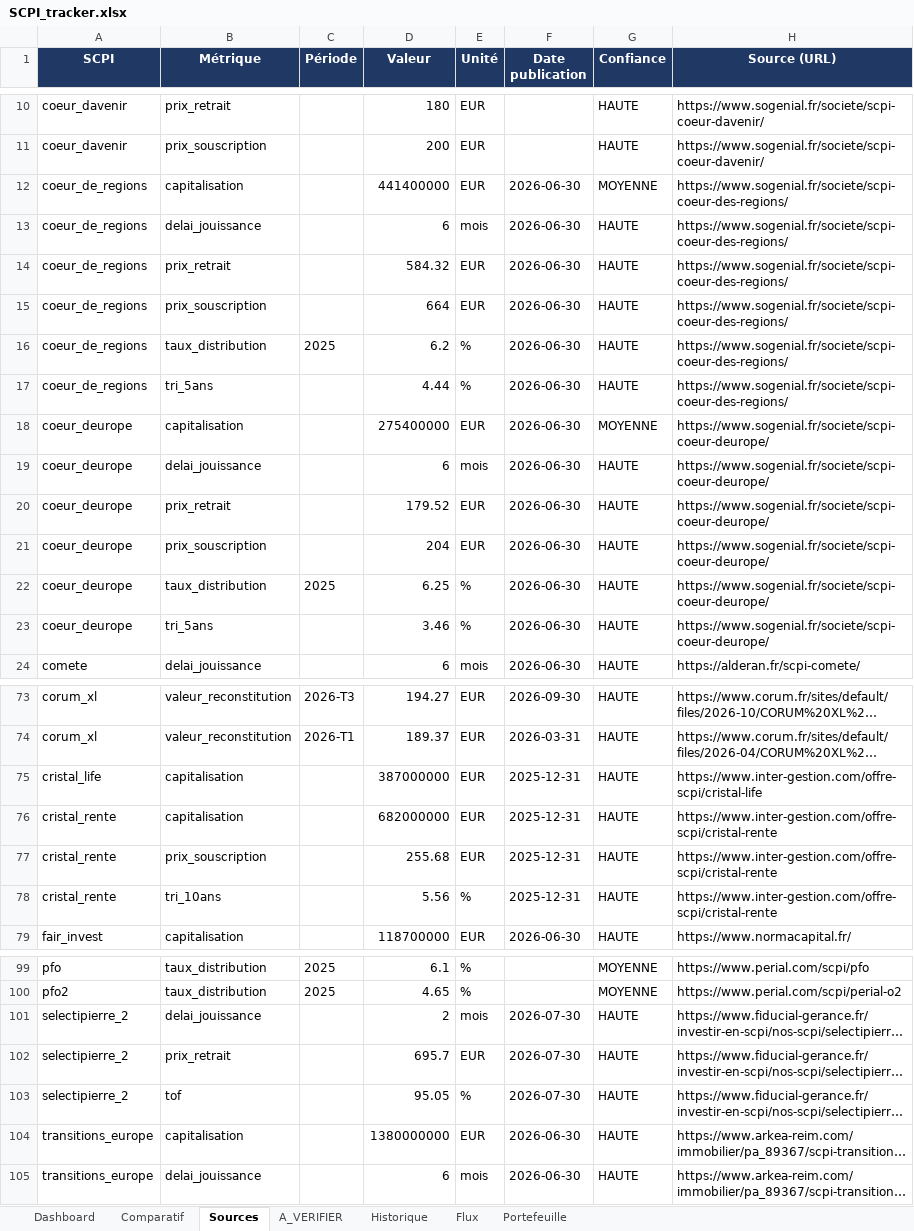
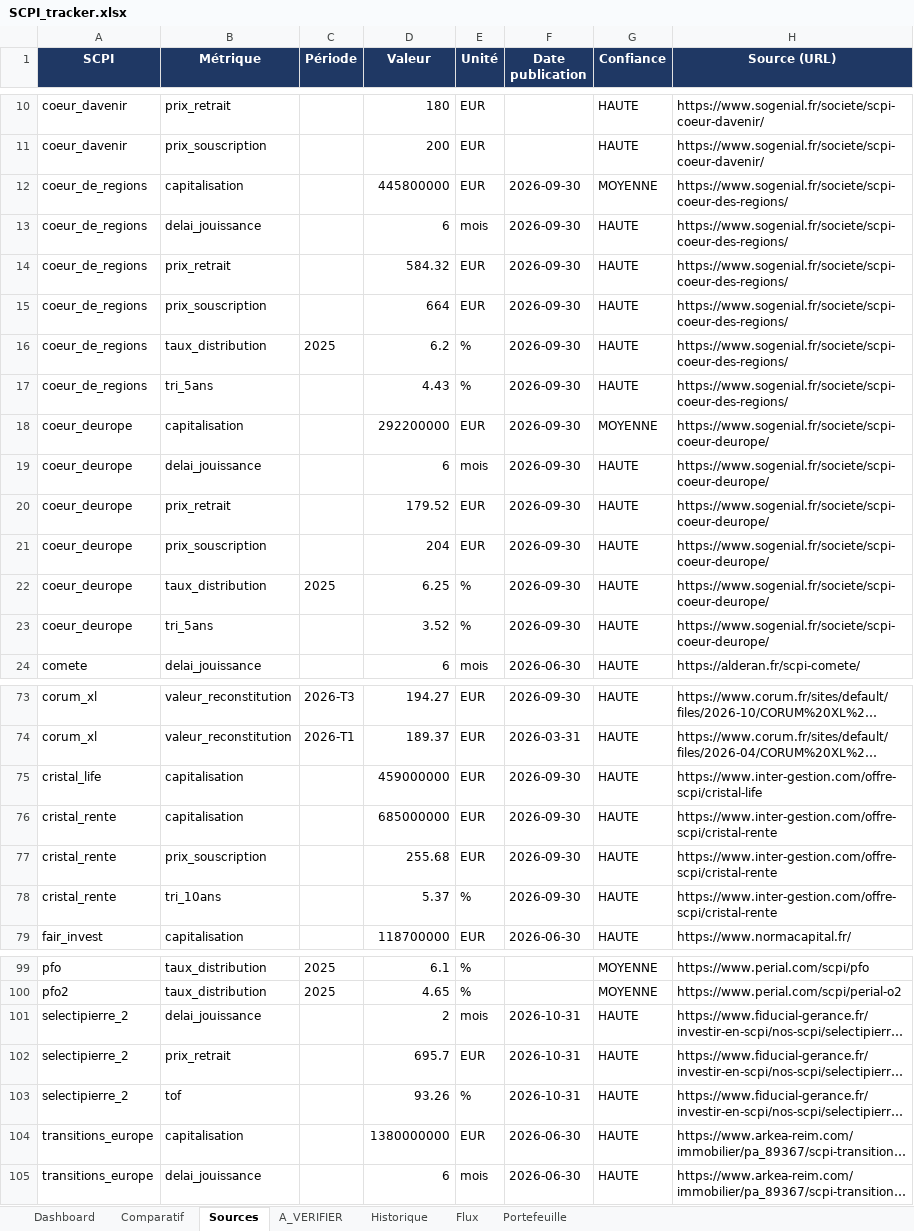
Before and after one commit to maximemrg/scpi-tracker, an Excel workbook: SCPI_tracker.xlsx, sheet Sources, drawn as a sheet; only a part is shown, gaps mark what is left out; long unchanged cells end in …; values as stored, in another font and other column widths than the file's, no borders; the diff names each change by its address in the sheet, - before the commit and + after, or states it on an @@ line.

```diff
--- a/SCPI_tracker.xlsx (sheet Sources)
+++ b/SCPI_tracker.xlsx (sheet Sources)
-D12 (Valeur): 441400000
+D12 (Valeur): 445800000
-F12:F23 (Date publication): 2026-06-30
+F12:F23 (Date publication): 2026-09-30
-D17 (Valeur): 4.44
+D17 (Valeur): 4.43
-D18 (Valeur): 275400000
+D18 (Valeur): 292200000
-D23 (Valeur): 3.46
+D23 (Valeur): 3.52
-D75 (Valeur): 387000000
+D75 (Valeur): 459000000
-F75:F78 (Date publication): 2025-12-31
+F75:F78 (Date publication): 2026-09-30
-D76 (Valeur): 682000000
+D76 (Valeur): 685000000
-D78 (Valeur): 5.56
+D78 (Valeur): 5.37
-F101:F103 (Date publication): 2026-07-30
+F101:F103 (Date publication): 2026-10-31
-D103 (Valeur): 95.05
+D103 (Valeur): 93.26
```
Also changed, not shown: sheet Historique, sheet Flux, sheet Comparatif, sheet A_VERIFIER, sheet Dashboard, 2 other files.
